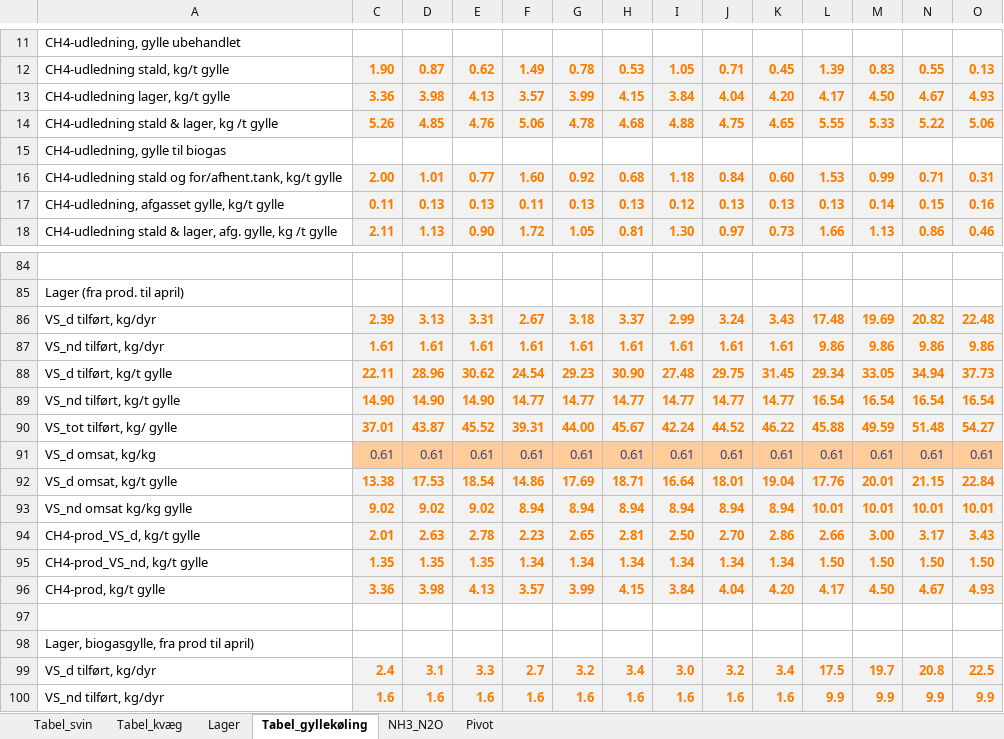
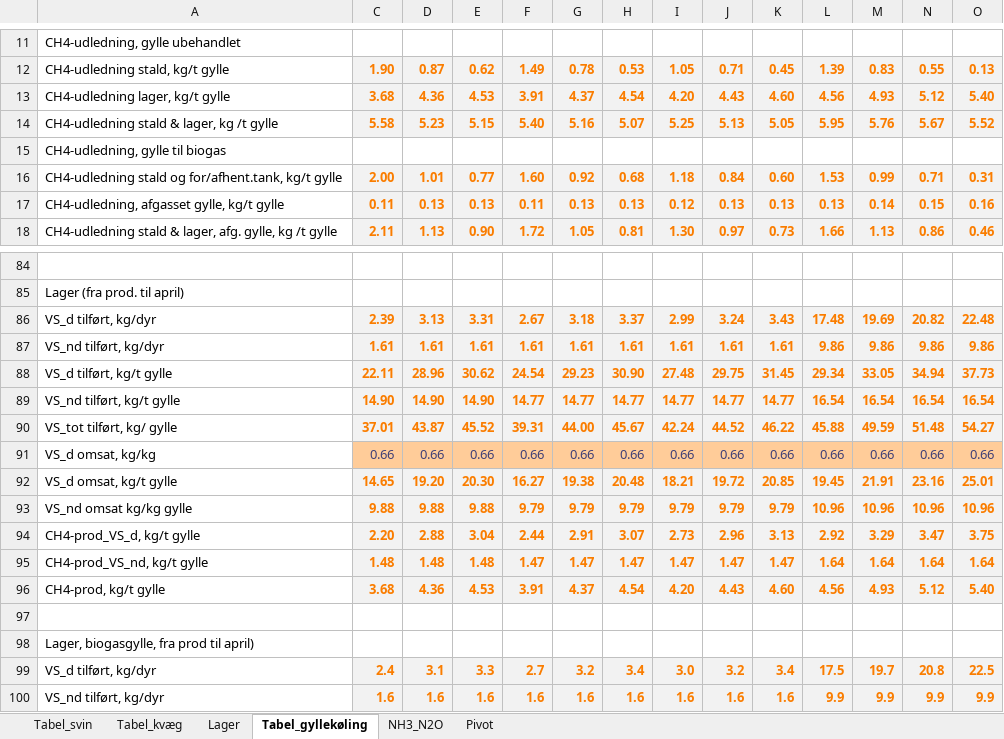
Before and after one commit to AU-BCE-EE/Dalby-2024-KVIK, an Excel workbook: model/Metanproduktion_Arrhenius_v8_30012024.xlsx, sheet Tabel_gyllekøling, drawn as a sheet; only a part is shown, gaps mark what is left out; values as stored, in another font and other column widths than the file's, no borders; removed rows and columns are numbered as before the commit, all else as after; rows hold the shown columns only; the diff names each change by its address in the sheet, - before the commit and + after, or states it on an @@ line.

```diff
--- a/model/Metanproduktion_Arrhenius_v8_30012024.xlsx (sheet Tabel_gyllekøling)
+++ b/model/Metanproduktion_Arrhenius_v8_30012024.xlsx (sheet Tabel_gyllekøling)
-row 13: CH4-udledning lager, kg/t gylle | 3.36 | 3.98 | 4.13 | 3.57 | 3.99 | 4.15 | 3.84 | 4.04 | 4.20 | 4.17 | 4.50 | 4.67 | 4.93
-row 14: CH4-udledning stald & lager, kg /t gylle | 5.26 | 4.85 | 4.76 | 5.06 | 4.78 | 4.68 | 4.88 | 4.75 | 4.65 | 5.55 | 5.33 | 5.22 | 5.06
+row 13: CH4-udledning lager, kg/t gylle | 3.68 | 4.36 | 4.53 | 3.91 | 4.37 | 4.54 | 4.20 | 4.43 | 4.60 | 4.56 | 4.93 | 5.12 | 5.40
+row 14: CH4-udledning stald & lager, kg /t gylle | 5.58 | 5.23 | 5.15 | 5.40 | 5.16 | 5.07 | 5.25 | 5.13 | 5.05 | 5.95 | 5.76 | 5.67 | 5.52
-row 91: VS_d omsat, kg/kg | 0.61 | 0.61 | 0.61 | 0.61 | 0.61 | 0.61 | 0.61 | 0.61 | 0.61 | 0.61 | 0.61 | 0.61 | 0.61
-row 92: VS_d omsat, kg/t gylle | 13.38 | 17.53 | 18.54 | 14.86 | 17.69 | 18.71 | 16.64 | 18.01 | 19.04 | 17.76 | 20.01 | 21.15 | 22.84
-row 93: VS_nd omsat kg/kg gylle | 9.02 | 9.02 | 9.02 | 8.94 | 8.94 | 8.94 | 8.94 | 8.94 | 8.94 | 10.01 | 10.01 | 10.01 | 10.01
-row 94: CH4-prod_VS_d, kg/t gylle | 2.01 | 2.63 | 2.78 | 2.23 | 2.65 | 2.81 | 2.50 | 2.70 | 2.86 | 2.66 | 3.00 | 3.17 | 3.43
-row 95: CH4-prod_VS_nd, kg/t gylle | 1.35 | 1.35 | 1.35 | 1.34 | 1.34 | 1.34 | 1.34 | 1.34 | 1.34 | 1.50 | 1.50 | 1.50 | 1.50
-row 96: CH4-prod, kg/t gylle | 3.36 | 3.98 | 4.13 | 3.57 | 3.99 | 4.15 | 3.84 | 4.04 | 4.20 | 4.17 | 4.50 | 4.67 | 4.93
+row 91: VS_d omsat, kg/kg | 0.66 | 0.66 | 0.66 | 0.66 | 0.66 | 0.66 | 0.66 | 0.66 | 0.66 | 0.66 | 0.66 | 0.66 | 0.66
+row 92: VS_d omsat, kg/t gylle | 14.65 | 19.20 | 20.30 | 16.27 | 19.38 | 20.48 | 18.21 | 19.72 | 20.85 | 19.45 | 21.91 | 23.16 | 25.01
+row 93: VS_nd omsat kg/kg gylle | 9.88 | 9.88 | 9.88 | 9.79 | 9.79 | 9.79 | 9.79 | 9.79 | 9.79 | 10.96 | 10.96 | 10.96 | 10.96
+row 94: CH4-prod_VS_d, kg/t gylle | 2.20 | 2.88 | 3.04 | 2.44 | 2.91 | 3.07 | 2.73 | 2.96 | 3.13 | 2.92 | 3.29 | 3.47 | 3.75
+row 95: CH4-prod_VS_nd, kg/t gylle | 1.48 | 1.48 | 1.48 | 1.47 | 1.47 | 1.47 | 1.47 | 1.47 | 1.47 | 1.64 | 1.64 | 1.64 | 1.64
+row 96: CH4-prod, kg/t gylle | 3.68 | 4.36 | 4.53 | 3.91 | 4.37 | 4.54 | 4.20 | 4.43 | 4.60 | 4.56 | 4.93 | 5.12 | 5.40
```
Also changed, not shown: sheet Tabel_svin, sheet Lager, sheet Tabel_kvæg, output/TotGoedningabDyr.xlsx, 5 other files.
